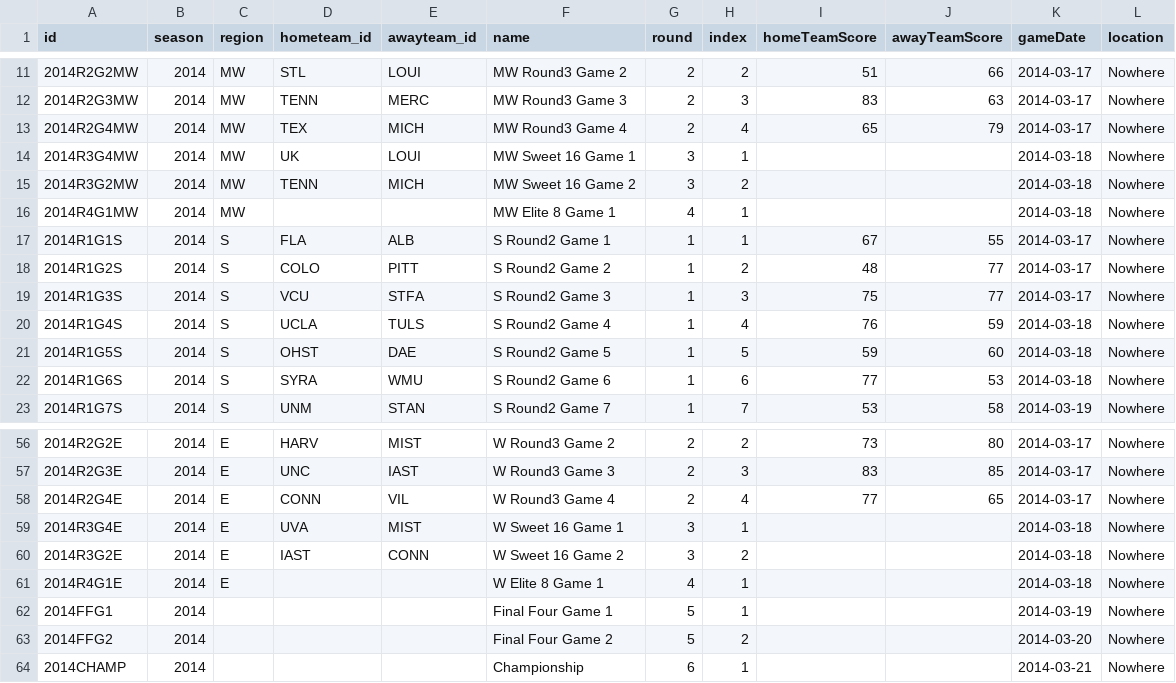
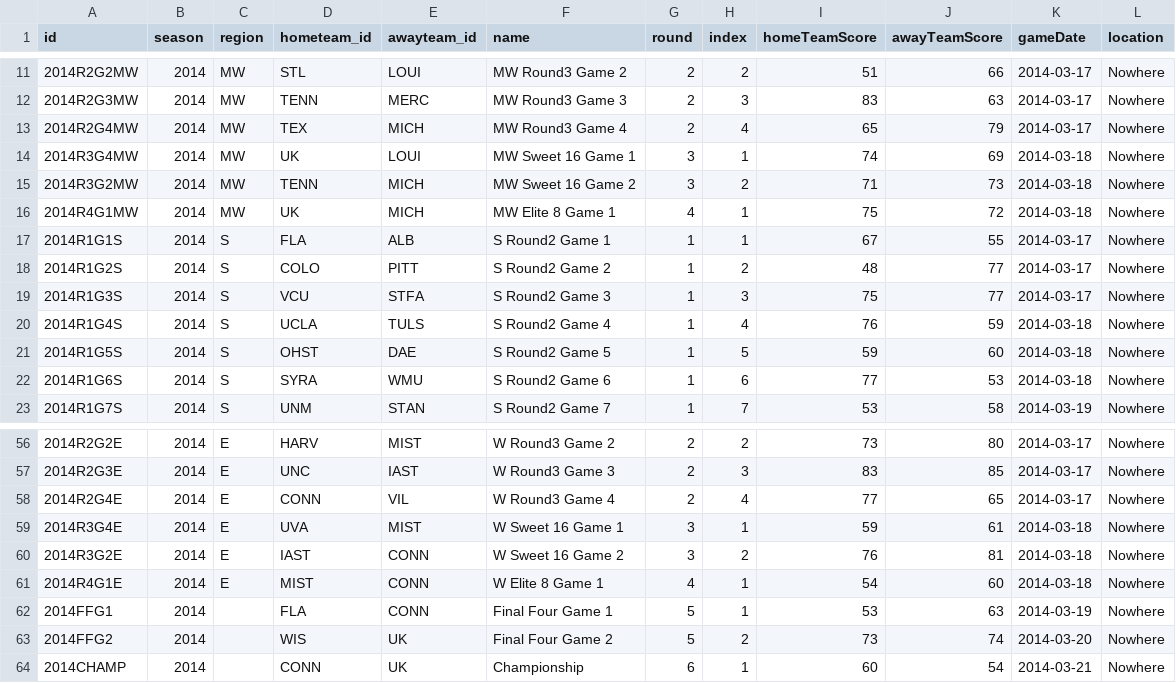
Before and after one commit to jsuggs/CollegeCrazies, a CSV file: app/data/mm/2014/games.csv, drawn as a sheet; only a part is shown, gaps mark what is left out; the diff covers the shown part only.

Commit message:
MM Final data

```diff
--- a/app/data/mm/2014/games.csv
+++ b/app/data/mm/2014/games.csv
@@ -13,5 +13,5 @@
 "2014R2G4MW",2014,"MW","TEX","MICH","MW Round3 Game 4",2,4,65,79,2014-03-17,"Nowhere"
-"2014R3G4MW",2014,"MW","UK","LOUI","MW Sweet 16 Game 1",3,1,,,2014-03-18,"Nowhere"
-"2014R3G2MW",2014,"MW","TENN","MICH","MW Sweet 16 Game 2",3,2,,,2014-03-18,"Nowhere"
-"2014R4G1MW",2014,"MW",,,"MW Elite 8 Game 1",4,1,,,2014-03-18,"Nowhere"
+"2014R3G4MW",2014,"MW","UK","LOUI","MW Sweet 16 Game 1",3,1,74,69,2014-03-18,"Nowhere"
+"2014R3G2MW",2014,"MW","TENN","MICH","MW Sweet 16 Game 2",3,2,71,73,2014-03-18,"Nowhere"
+"2014R4G1MW",2014,"MW","UK","MICH","MW Elite 8 Game 1",4,1,75,72,2014-03-18,"Nowhere"
 "2014R1G1S",2014,"S","FLA","ALB","S Round2 Game 1",1,1,67,55,2014-03-17,"Nowhere"
@@ -58,7 +58,7 @@
 "2014R2G4E",2014,"E","CONN","VIL","W Round3 Game 4",2,4,77,65,2014-03-17,"Nowhere"
-"2014R3G4E",2014,"E","UVA","MIST","W Sweet 16 Game 1",3,1,,,2014-03-18,"Nowhere"
-"2014R3G2E",2014,"E","IAST","CONN","W Sweet 16 Game 2",3,2,,,2014-03-18,"Nowhere"
-"2014R4G1E",2014,"E",,,"W Elite 8 Game 1",4,1,,,2014-03-18,"Nowhere"
-"2014FFG1",2014,,,,"Final Four Game 1",5,1,,,2014-03-19,"Nowhere"
-"2014FFG2",2014,,,,"Final Four Game 2",5,2,,,2014-03-20,"Nowhere"
-"2014CHAMP",2014,,,,"Championship",6,1,,,2014-03-21,"Nowhere"
+"2014R3G4E",2014,"E","UVA","MIST","W Sweet 16 Game 1",3,1,59,61,2014-03-18,"Nowhere"
+"2014R3G2E",2014,"E","IAST","CONN","W Sweet 16 Game 2",3,2,76,81,2014-03-18,"Nowhere"
+"2014R4G1E",2014,"E","MIST","CONN","W Elite 8 Game 1",4,1,54,60,2014-03-18,"Nowhere"
+"2014FFG1",2014,,"FLA","CONN","Final Four Game 1",5,1,53,63,2014-03-19,"Nowhere"
+"2014FFG2",2014,,"WIS","UK","Final Four Game 2",5,2,73,74,2014-03-20,"Nowhere"
+"2014CHAMP",2014,,"CONN","UK","Championship",6,1,60,54,2014-03-21,"Nowhere"
```
Also changed, not shown: 16 edited cells elsewhere in this file.
